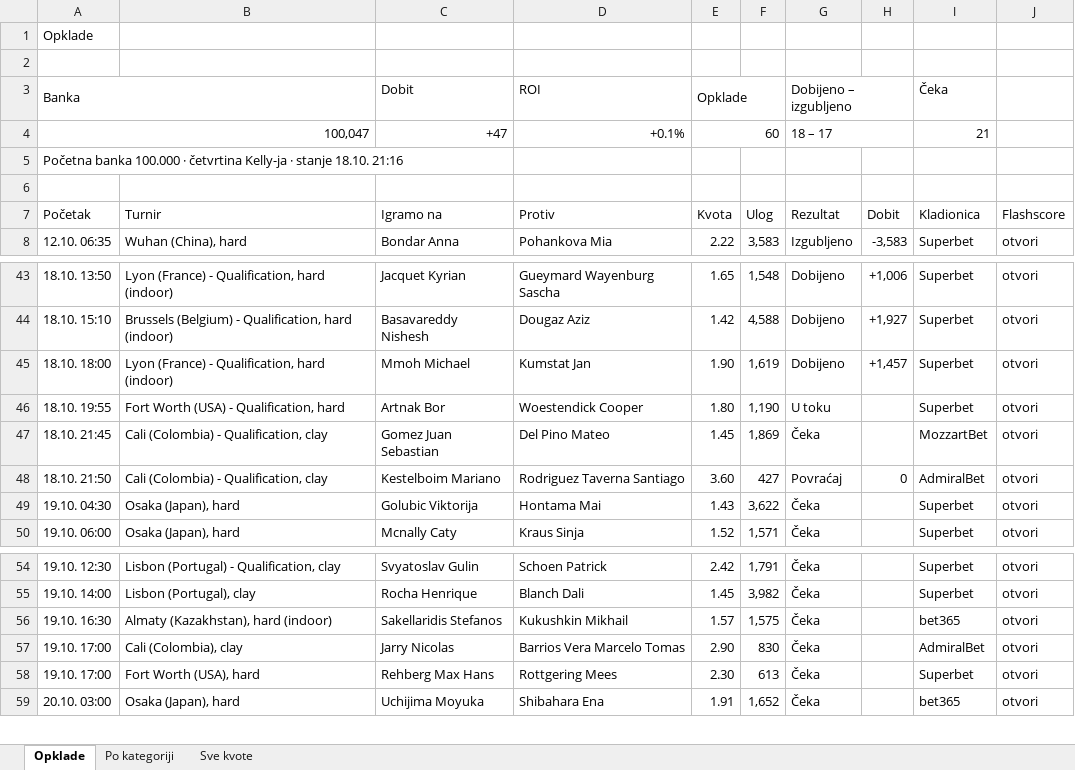
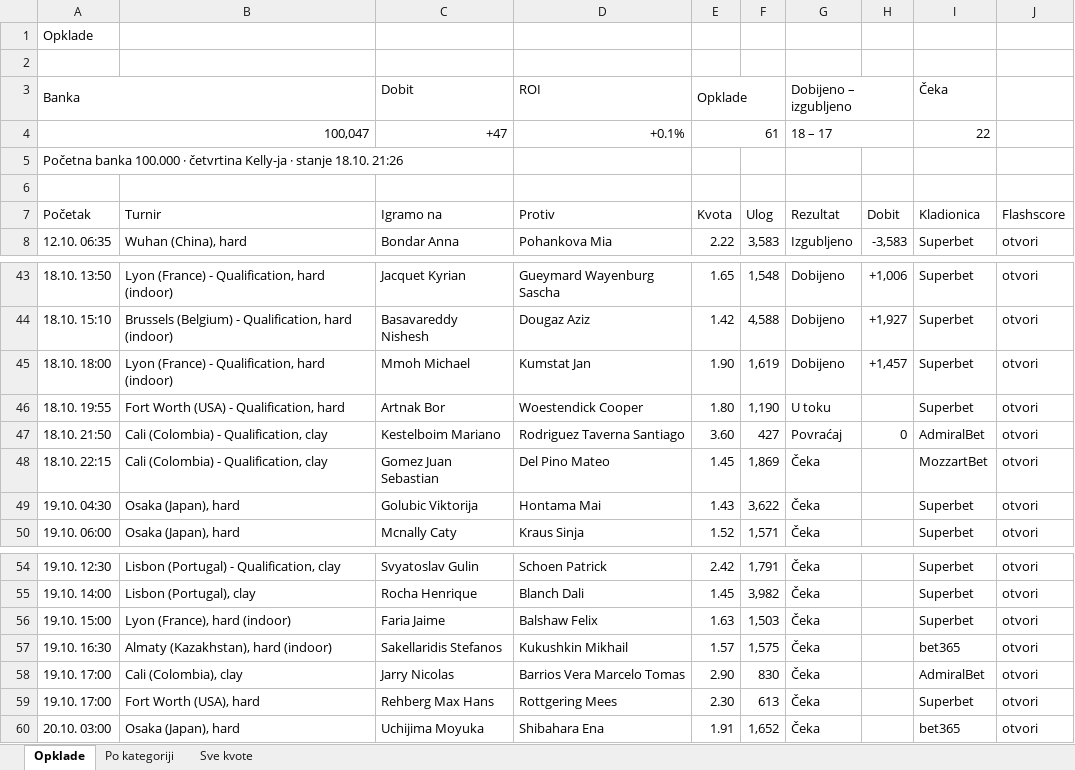
Before and after one commit to andreja69420/pantasocial, an Excel workbook: research/tennis-ml/paper/opklade.xlsx, sheet Opklade, drawn as a sheet; only a part is shown, gaps mark what is left out; values as stored, in another font and other column widths than the file's, no cell formats; removed rows and columns are numbered as before the commit, all else as after; the diff names each change by its address in the sheet, - before the commit and + after, or states it on an @@ line.

```diff
--- a/research/tennis-ml/paper/opklade.xlsx (sheet Opklade)
+++ b/research/tennis-ml/paper/opklade.xlsx (sheet Opklade)
-E4 (Opklade): 60
+E4 (Opklade): 61
-I4 (Čeka): 21
+I4 (Čeka): 22
-A5 (Banka): …stanje 18.10. 21:16
+A5 (Banka): …stanje 18.10. 21:26
-row 47: 18.10. 21:45 | Cali (Colombia) - Qualification, clay | Gomez Juan Sebastian | Del Pino Mateo | 1.45 | 1,869 | Čeka |  | MozzartBet | otvori
+row 48: 18.10. 22:15 | Cali (Colombia) - Qualification, clay | Gomez Juan Sebastian | Del Pino Mateo | 1.45 | 1,869 | Čeka |  | MozzartBet | otvori
+row 56: 19.10. 15:00 | Lyon (France), hard (indoor) | Faria Jaime | Balshaw Felix | 1.63 | 1,503 | Čeka |  | Superbet | otvori
```
Also changed, not shown: sheet Sve kvote, sheet Po kategoriji, cell formats, 2 other files.
